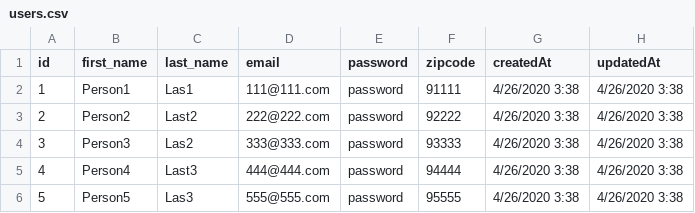
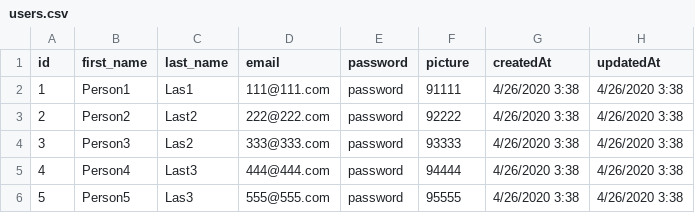
Before and after one commit to OlgaSadova/YouTutorB, a CSV file: db/users.csv, drawn as a sheet.

```diff
--- a/db/users.csv
+++ b/db/users.csv
@@ -1,2 +1,2 @@
-id,first_name,last_name,email,password,zipcode,createdAt,updatedAt
+id,first_name,last_name,email,password,picture,createdAt,updatedAt
 1,Person1,Las1,111@111.com,password,91111,4/26/2020 3:38,4/26/2020 3:38
```
Also changed, not shown: db/teacherskills.csv, 5 other files.
